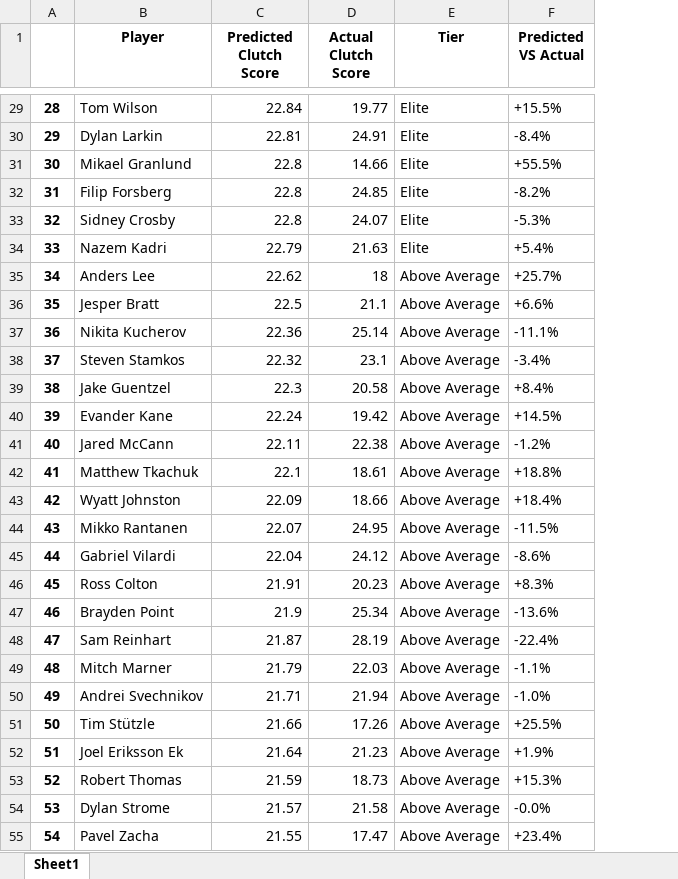
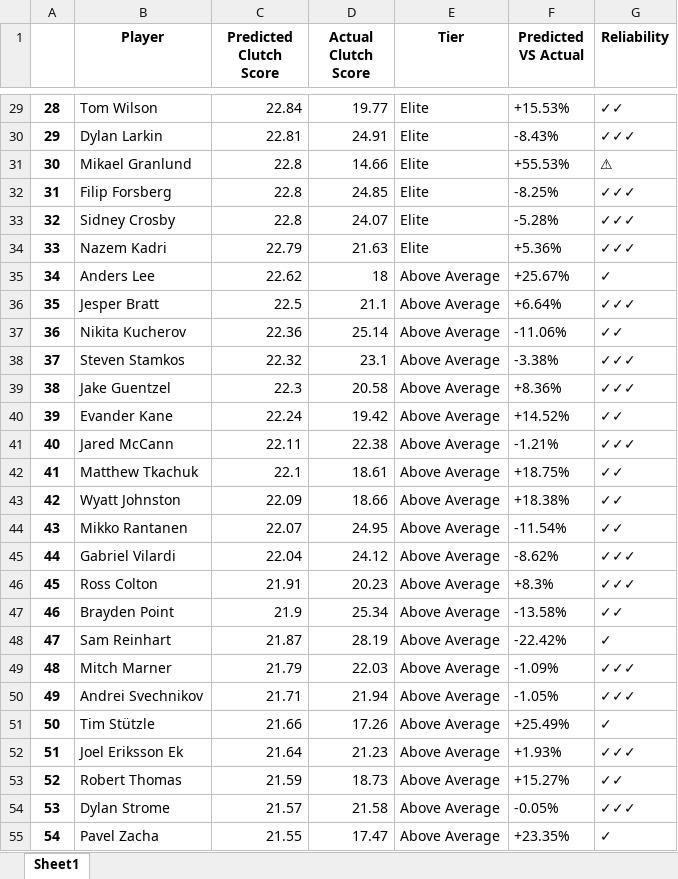
Before and after one commit to Shak789/NHL-Clutch-Goalscorers, an Excel workbook: players.xlsx, sheet Sheet1, drawn as a sheet; only a part is shown, gaps mark what is left out; values as stored, in another font and other column widths than the file's, no borders; the diff covers the shown part only; the diff names each change by its address in the sheet, - before the commit and + after, or states it on an @@ line.

```diff
--- a/players.xlsx (sheet Sheet1)
+++ b/players.xlsx (sheet Sheet1)
+column G (Reliability), rows 29-55: ✓✓ | ✓✓✓ | ⚠ | ✓✓✓ | ✓✓✓ | ✓✓✓ | ✓ | ✓✓✓ | ✓✓ | ✓✓✓ | ✓✓✓ | ✓✓ | ✓✓✓ | ✓✓ | ✓✓ | ✓✓ | ✓✓✓ | ✓✓✓ | ✓✓ | ✓ | ✓✓✓ | ✓✓✓ | ✓ | ✓✓✓ | ✓✓ | ✓✓✓ | ✓
-F29 (Predicted VS Actual): +15.5%
+F29 (Predicted VS Actual): +15.53%
-F30 (Predicted VS Actual): -8.4%
+F30 (Predicted VS Actual): -8.43%
-F31 (Predicted VS Actual): +55.5%
+F31 (Predicted VS Actual): +55.53%
-F32 (Predicted VS Actual): -8.2%
+F32 (Predicted VS Actual): -8.25%
-F33 (Predicted VS Actual): -5.3%
+F33 (Predicted VS Actual): -5.28%
-F34 (Predicted VS Actual): +5.4%
+F34 (Predicted VS Actual): +5.36%
-F35 (Predicted VS Actual): +25.7%
+F35 (Predicted VS Actual): +25.67%
-F36 (Predicted VS Actual): +6.6%
+F36 (Predicted VS Actual): +6.64%
-F37 (Predicted VS Actual): -11.1%
+F37 (Predicted VS Actual): -11.06%
-F38 (Predicted VS Actual): -3.4%
+F38 (Predicted VS Actual): -3.38%
-F39 (Predicted VS Actual): +8.4%
+F39 (Predicted VS Actual): +8.36%
-F40 (Predicted VS Actual): +14.5%
+F40 (Predicted VS Actual): +14.52%
-F41 (Predicted VS Actual): -1.2%
+F41 (Predicted VS Actual): -1.21%
-F42 (Predicted VS Actual): +18.8%
+F42 (Predicted VS Actual): +18.75%
-F43 (Predicted VS Actual): +18.4%
+F43 (Predicted VS Actual): +18.38%
-F44 (Predicted VS Actual): -11.5%
+F44 (Predicted VS Actual): -11.54%
-F45 (Predicted VS Actual): -8.6%
+F45 (Predicted VS Actual): -8.62%
-F47 (Predicted VS Actual): -13.6%
+F47 (Predicted VS Actual): -13.58%
-F48 (Predicted VS Actual): -22.4%
+F48 (Predicted VS Actual): -22.42%
-F49 (Predicted VS Actual): -1.1%
+F49 (Predicted VS Actual): -1.09%
-F50 (Predicted VS Actual): -1.0%
+F50 (Predicted VS Actual): -1.05%
-F51 (Predicted VS Actual): +25.5%
+F51 (Predicted VS Actual): +25.49%
-F52 (Predicted VS Actual): +1.9%
+F52 (Predicted VS Actual): +1.93%
-F53 (Predicted VS Actual): +15.3%
+F53 (Predicted VS Actual): +15.27%
-F54 (Predicted VS Actual): -0.0%
+F54 (Predicted VS Actual): -0.05%
-F55 (Predicted VS Actual): +23.4%
+F55 (Predicted VS Actual): +23.35%
```
Also changed, not shown: 355 edited cells elsewhere in this sheet, 1 other file.
